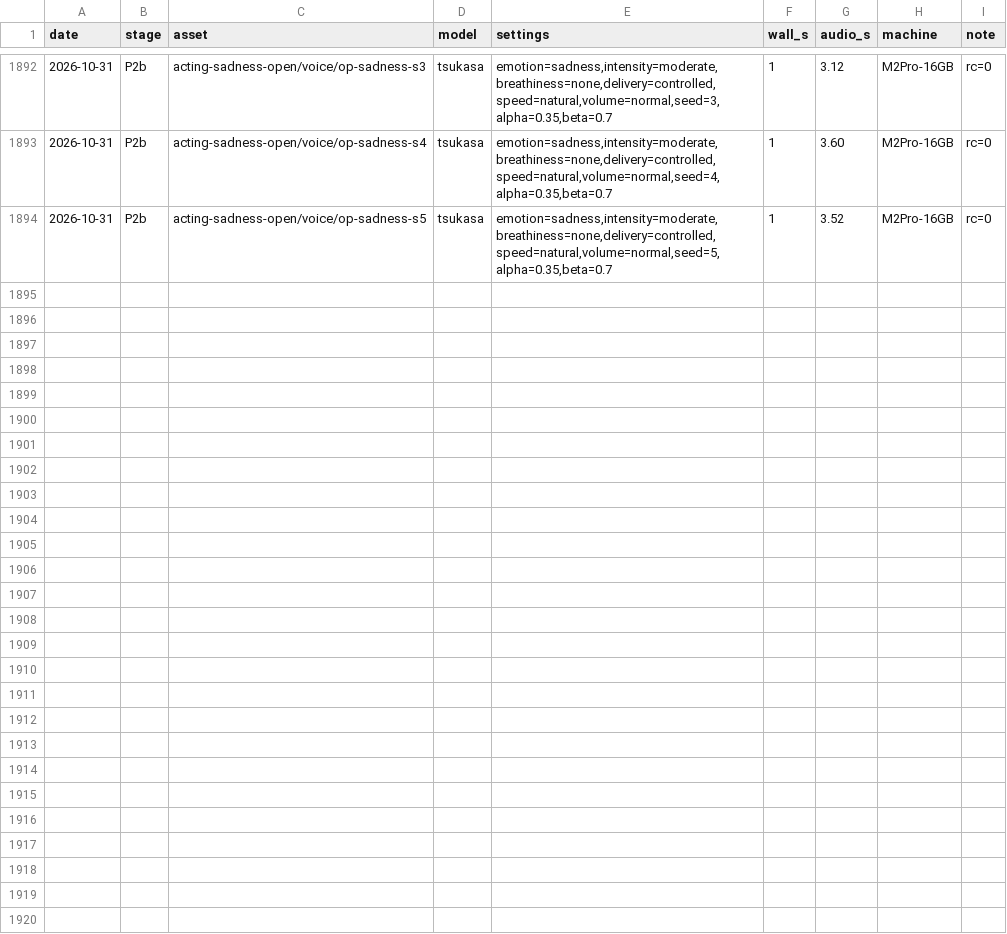
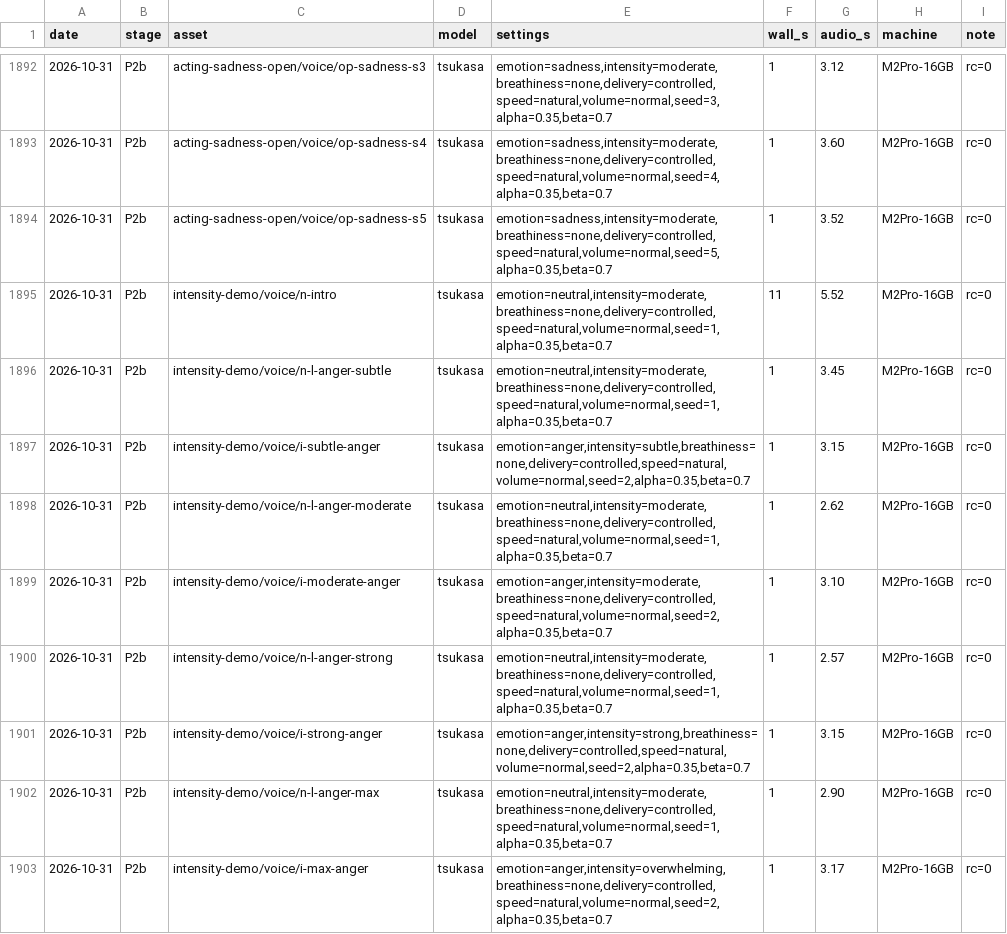
Before and after one commit to GL-Kageyama/semantic-audio-loom, a TSV file: projects/longform/timings.tsv, drawn as a sheet; only a part is shown, gaps mark what is left out; the diff covers the shown part only.

```diff
--- a/projects/longform/timings.tsv
+++ b/projects/longform/timings.tsv
@@ -1894 +1894,10 @@ date	stage	asset	model	settings	wall_s	audio_s	machine	note
 2026-10-31	P2b	acting-sadness-open/voice/op-sadness-s5	tsukasa	emotion=sadness,intensity=moderate,breathiness=none,delivery=controlled,speed=natural,volume=normal,seed=5,alpha=0.35,beta=0.7	1	3.52	M2Pro-16GB	rc=0
+2026-10-31	P2b	intensity-demo/voice/n-intro	tsukasa	emotion=neutral,intensity=moderate,breathiness=none,delivery=controlled,speed=natural,volume=normal,seed=1,alpha=0.35,beta=0.7	11	5.52	M2Pro-16GB	rc=0
+2026-10-31	P2b	intensity-demo/voice/n-l-anger-subtle	tsukasa	emotion=neutral,intensity=moderate,breathiness=none,delivery=controlled,speed=natural,volume=normal,seed=1,alpha=0.35,beta=0.7	1	3.45	M2Pro-16GB	rc=0
+2026-10-31	P2b	intensity-demo/voice/i-subtle-anger	tsukasa	emotion=anger,intensity=subtle,breathiness=none,delivery=controlled,speed=natural,volume=normal,seed=2,alpha=0.35,beta=0.7	1	3.15	M2Pro-16GB	rc=0
+2026-10-31	P2b	intensity-demo/voice/n-l-anger-moderate	tsukasa	emotion=neutral,intensity=moderate,breathiness=none,delivery=controlled,speed=natural,volume=normal,seed=1,alpha=0.35,beta=0.7	1	2.62	M2Pro-16GB	rc=0
+2026-10-31	P2b	intensity-demo/voice/i-moderate-anger	tsukasa	emotion=anger,intensity=moderate,breathiness=none,delivery=controlled,speed=natural,volume=normal,seed=2,alpha=0.35,beta=0.7	1	3.10	M2Pro-16GB	rc=0
+2026-10-31	P2b	intensity-demo/voice/n-l-anger-strong	tsukasa	emotion=neutral,intensity=moderate,breathiness=none,delivery=controlled,speed=natural,volume=normal,seed=1,alpha=0.35,beta=0.7	1	2.57	M2Pro-16GB	rc=0
+2026-10-31	P2b	intensity-demo/voice/i-strong-anger	tsukasa	emotion=anger,intensity=strong,breathiness=none,delivery=controlled,speed=natural,volume=normal,seed=2,alpha=0.35,beta=0.7	1	3.15	M2Pro-16GB	rc=0
+2026-10-31	P2b	intensity-demo/voice/n-l-anger-max	tsukasa	emotion=neutral,intensity=moderate,breathiness=none,delivery=controlled,speed=natural,volume=normal,seed=1,alpha=0.35,beta=0.7	1	2.90	M2Pro-16GB	rc=0
+2026-10-31	P2b	intensity-demo/voice/i-max-anger	tsukasa	emotion=anger,intensity=overwhelming,breathiness=none,delivery=controlled,speed=natural,volume=normal,seed=2,alpha=0.35,beta=0.7	1	3.17	M2Pro-16GB	rc=0
```
Also changed, not shown: 8 added rows elsewhere in this file, 9 other files.
